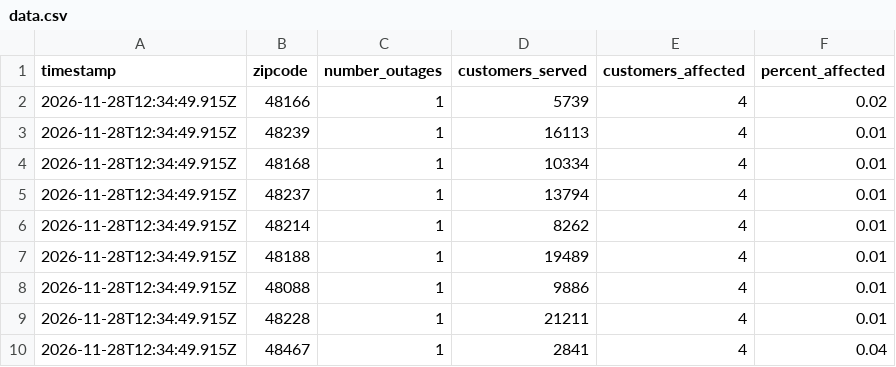
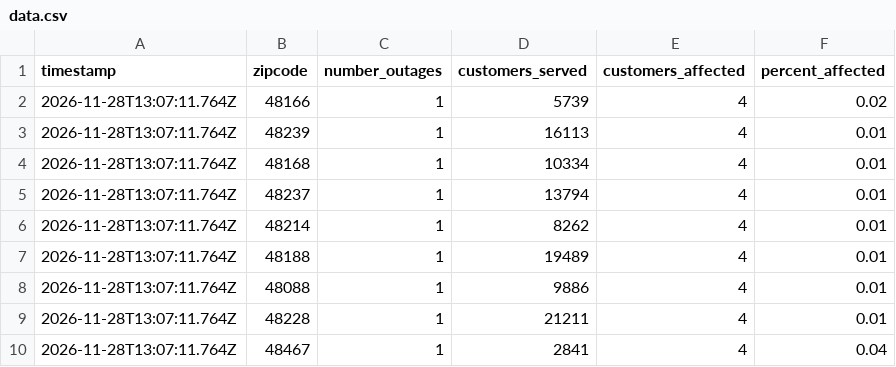
Before and after one commit to dschlaud/dte-outage-tracker, a CSV file: data.csv, drawn as a sheet.

```diff
--- a/data.csv
+++ b/data.csv
@@ -1,10 +1,10 @@
 timestamp,zipcode,number_outages,customers_served,customers_affected,percent_affected
-2026-11-28T12:34:49.915Z,48166,1,5739,4,0.02
-2026-11-28T12:34:49.915Z,48239,1,16113,4,0.01
-2026-11-28T12:34:49.915Z,48168,1,10334,4,0.01
-2026-11-28T12:34:49.915Z,48237,1,13794,4,0.01
-2026-11-28T12:34:49.915Z,48214,1,8262,4,0.01
-2026-11-28T12:34:49.915Z,48188,1,19489,4,0.01
-2026-11-28T12:34:49.915Z,48088,1,9886,4,0.01
-2026-11-28T12:34:49.915Z,48228,1,21211,4,0.01
-2026-11-28T12:34:49.915Z,48467,1,2841,4,0.04
+2026-11-28T13:07:11.764Z,48166,1,5739,4,0.02
+2026-11-28T13:07:11.764Z,48239,1,16113,4,0.01
+2026-11-28T13:07:11.764Z,48168,1,10334,4,0.01
+2026-11-28T13:07:11.764Z,48237,1,13794,4,0.01
+2026-11-28T13:07:11.764Z,48214,1,8262,4,0.01
+2026-11-28T13:07:11.764Z,48188,1,19489,4,0.01
+2026-11-28T13:07:11.764Z,48088,1,9886,4,0.01
+2026-11-28T13:07:11.764Z,48228,1,21211,4,0.01
+2026-11-28T13:07:11.764Z,48467,1,2841,4,0.04
```
Also changed, not shown: 2 other files.
